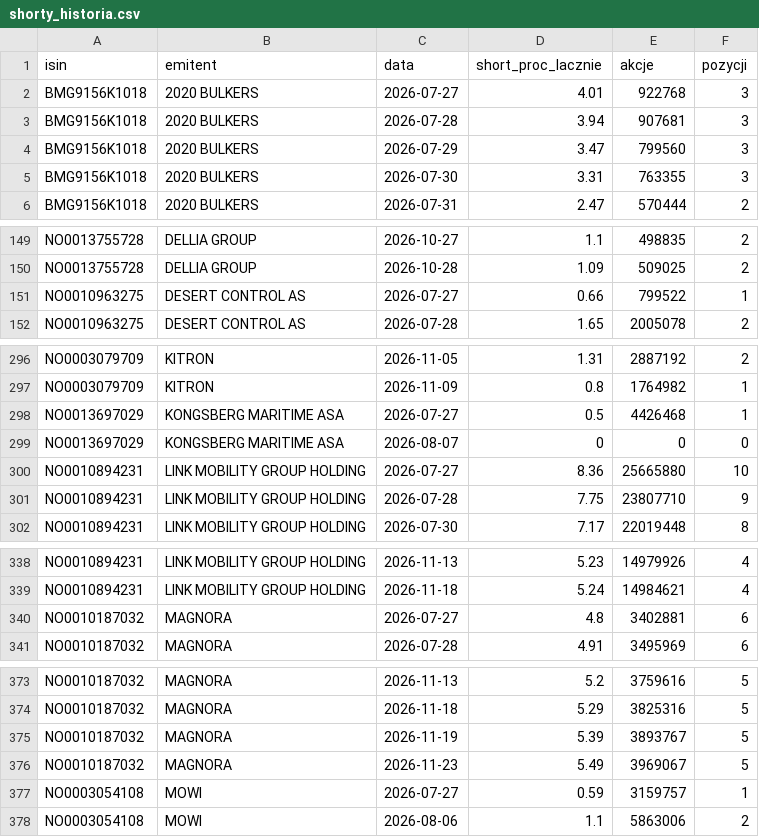
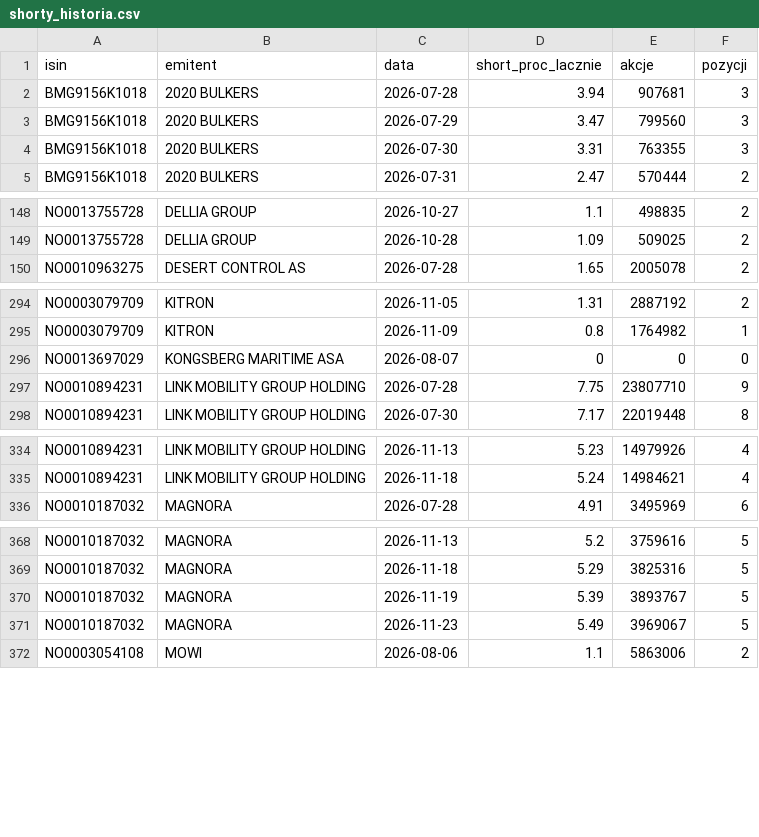
Before and after one commit to Kozienice/oslo-bors-dane-, a CSV file: data/shorty_historia.csv, drawn as a sheet; only a part is shown, gaps mark what is left out; the diff covers the shown part only; the diff names each change by its address in the sheet, - before the commit and + after, or states it on an @@ line.

```diff
--- a/data/shorty_historia.csv
+++ b/data/shorty_historia.csv
-row 2: BMG9156K1018 | 2020 BULKERS | 2026-07-27 | 4.01 | 922768 | 3
-row 151: NO0010963275 | DESERT CONTROL AS | 2026-07-27 | 0.66 | 799522 | 1
-row 298: NO0013697029 | KONGSBERG MARITIME ASA | 2026-07-27 | 0.5 | 4426468 | 1
-row 300: NO0010894231 | LINK MOBILITY GROUP HOLDING | 2026-07-27 | 8.36 | 25665880 | 10
-row 340: NO0010187032 | MAGNORA | 2026-07-27 | 4.8 | 3402881 | 6
-row 377: NO0003054108 | MOWI | 2026-07-27 | 0.59 | 3159757 | 1
```
Also changed, not shown: 3 removed rows elsewhere in this file, data/komunikaty.csv, 29 other files.
